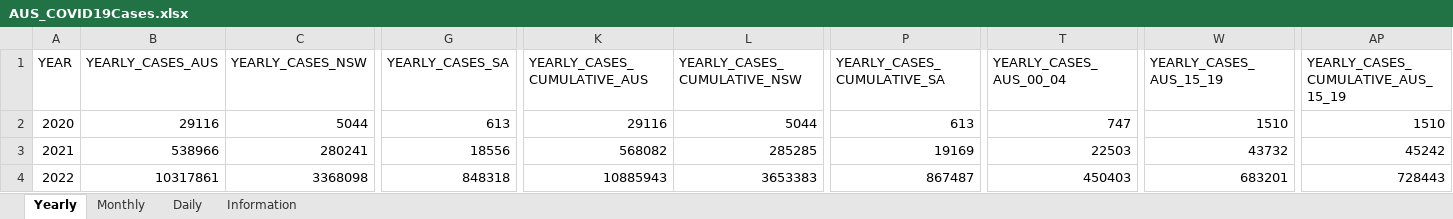
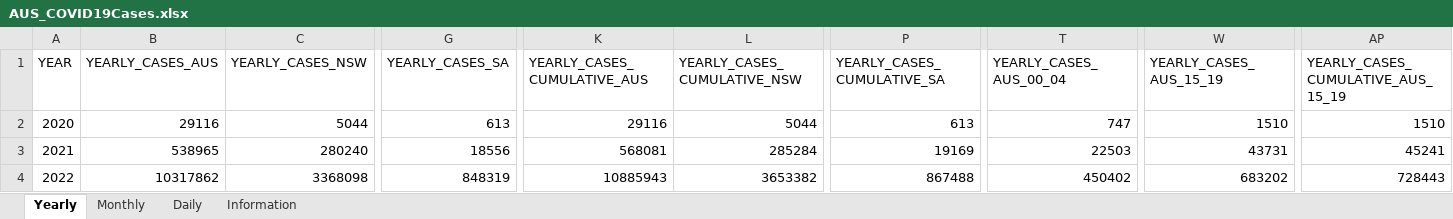
Before and after one commit to dbRaevn/covid19, an Excel workbook: pandemic/AUS_COVID19Cases.xlsx, sheet Yearly, drawn as a sheet; only a part is shown, gaps mark what is left out; values as stored, in another font and other column widths than the file's, no borders; the diff covers the shown part only; the diff names each change by its address in the sheet, - before the commit and + after, or states it on an @@ line.

Commit message:
Update AUS_COVID19Cases.xlsx

```diff
--- a/pandemic/AUS_COVID19Cases.xlsx (sheet Yearly)
+++ b/pandemic/AUS_COVID19Cases.xlsx (sheet Yearly)
-B3 (YEARLY_CASES_AUS): 538966
+B3 (YEARLY_CASES_AUS): 538965
-C3 (YEARLY_CASES_NSW): 280241
+C3 (YEARLY_CASES_NSW): 280240
-K3 (YEARLY_CASES_CUMULATIVE_AUS): 568082
+K3 (YEARLY_CASES_CUMULATIVE_AUS): 568081
-L3 (YEARLY_CASES_CUMULATIVE_NSW): 285285
+L3 (YEARLY_CASES_CUMULATIVE_NSW): 285284
-W3 (YEARLY_CASES_AUS_15_19): 43732
+W3 (YEARLY_CASES_AUS_15_19): 43731
-AP3: 45242
+AP3: 45241
-B4 (YEARLY_CASES_AUS): 10317861
+B4 (YEARLY_CASES_AUS): 10317862
-G4 (YEARLY_CASES_SA): 848318
+G4 (YEARLY_CASES_SA): 848319
-L4 (YEARLY_CASES_CUMULATIVE_NSW): 3653383
+L4 (YEARLY_CASES_CUMULATIVE_NSW): 3653382
-P4 (YEARLY_CASES_CUMULATIVE_SA): 867487
+P4 (YEARLY_CASES_CUMULATIVE_SA): 867488
-T4 (YEARLY_CASES_AUS_00_04): 450403
+T4 (YEARLY_CASES_AUS_00_04): 450402
-W4 (YEARLY_CASES_AUS_15_19): 683201
+W4 (YEARLY_CASES_AUS_15_19): 683202
```
Also changed, not shown: 86 edited cells elsewhere in this sheet, sheet Daily, sheet Monthly, sheet Information.
